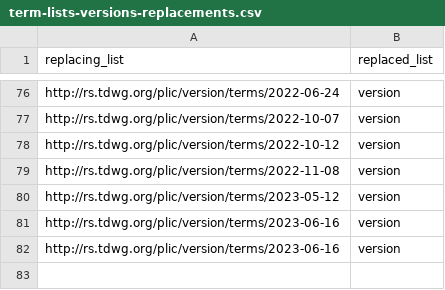
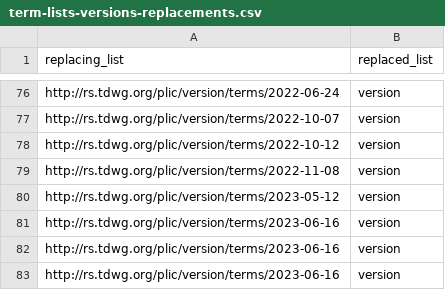
Before and after one commit to camiplata/rs.tdwg.org, a CSV file: term-lists-versions/term-lists-versions-replacements.csv, drawn as a sheet; only a part is shown, gaps mark what is left out.

```diff
--- a/term-lists-versions/term-lists-versions-replacements.csv
+++ b/term-lists-versions/term-lists-versions-replacements.csv
@@ -82 +82,2 @@ http://rs.tdwg.org/plic/version/terms/2023-06-16,version
 http://rs.tdwg.org/plic/version/terms/2023-06-16,version
+http://rs.tdwg.org/plic/version/terms/2023-06-16,version
```
Also changed, not shown: plic-versions/plic-versions.csv, plic/plic.csv, 9 other files.
